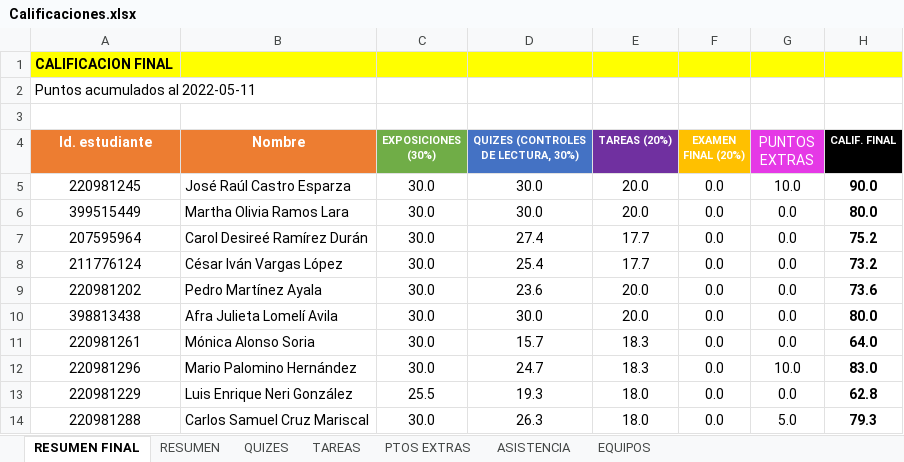
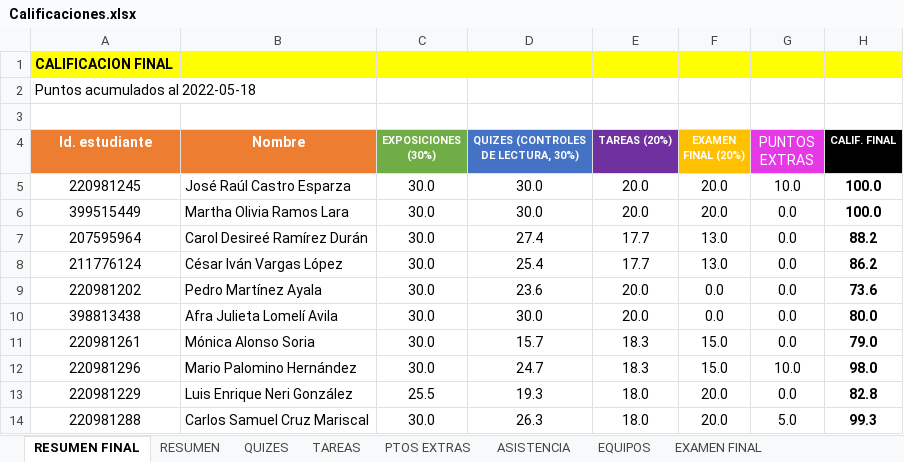
Before and after one commit to vcuspinera/UDG_MCD_Project_Dev_I, an Excel workbook: grades/Calificaciones.xlsx, sheet RESUMEN FINAL, drawn as a sheet; values as stored, in another font and other column widths than the file's, no borders; the diff names each change by its address in the sheet, - before the commit and + after, or states it on an @@ line.

Commit message:
Calificación considerando examen final

```diff
--- a/grades/Calificaciones.xlsx (sheet RESUMEN FINAL)
+++ b/grades/Calificaciones.xlsx (sheet RESUMEN FINAL)
+sheet tab: EXAMEN FINAL
-A2 (Id. estudiante): Puntos acumulados al 2022-05-11
+A2 (Id. estudiante): Puntos acumulados al 2022-05-18
-F5:F6 (EXAMEN FINAL (20%)): 0.0
+F5:F6 (EXAMEN FINAL (20%)): 20.0
-H5 (CALIF. FINAL): 90.0
+H5 (CALIF. FINAL): 100.0
-H6 (CALIF. FINAL): 80.0
+H6 (CALIF. FINAL): 100.0
-F7:F8 (EXAMEN FINAL (20%)): 0.0
+F7:F8 (EXAMEN FINAL (20%)): 13.0
-H7 (CALIF. FINAL): 75.2
+H7 (CALIF. FINAL): 88.2
-H8 (CALIF. FINAL): 73.2
+H8 (CALIF. FINAL): 86.2
-F11:F12 (EXAMEN FINAL (20%)): 0.0
+F11:F12 (EXAMEN FINAL (20%)): 15.0
-H11 (CALIF. FINAL): 64.0
+H11 (CALIF. FINAL): 79.0
-H12 (CALIF. FINAL): 83.0
+H12 (CALIF. FINAL): 98.0
-F13:F14 (EXAMEN FINAL (20%)): 0.0
+F13:F14 (EXAMEN FINAL (20%)): 20.0
-H13 (CALIF. FINAL): 62.8
+H13 (CALIF. FINAL): 82.8
-H14 (CALIF. FINAL): 79.3
+H14 (CALIF. FINAL): 99.3
```
Also changed, not shown: sheet RESUMEN, formulas that keep their value, hidden cells, charts or pictures, 1 other file.
